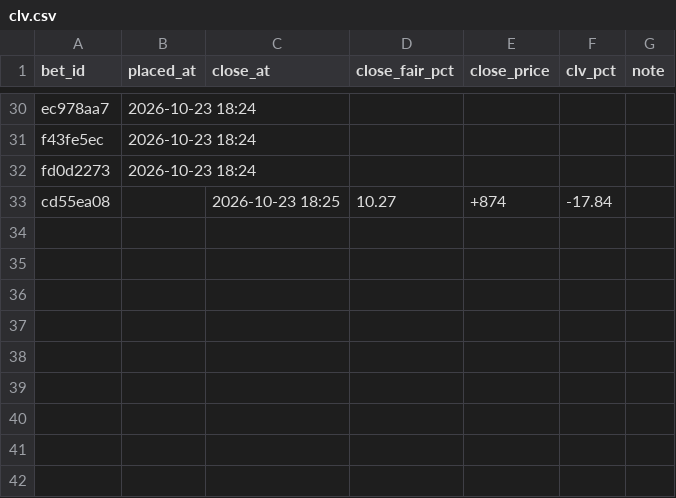
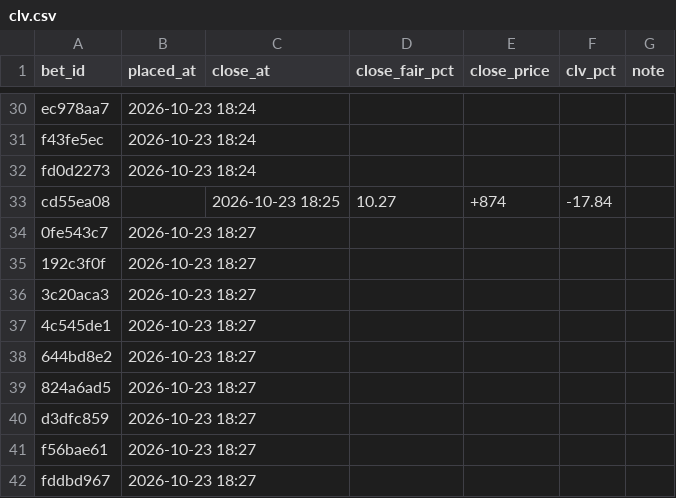
Before and after one commit to s-chuch/bet-dashboard, a CSV file: data/clv.csv, drawn as a sheet; only a part is shown, gaps mark what is left out; the diff names each change by its address in the sheet, - before the commit and + after, or states it on an @@ line.

```diff
--- a/data/clv.csv
+++ b/data/clv.csv
+row 34: 0fe543c7 | 2026-10-23 18:27
+row 35: 192c3f0f | 2026-10-23 18:27
+row 36: 3c20aca3 | 2026-10-23 18:27
+row 37: 4c545de1 | 2026-10-23 18:27
+row 38: 644bd8e2 | 2026-10-23 18:27
+row 39: 824a6ad5 | 2026-10-23 18:27
+row 40: d3dfc859 | 2026-10-23 18:27
+row 41: f56bae61 | 2026-10-23 18:27
+row 42: fddbd967 | 2026-10-23 18:27
```
Also changed, not shown: data/balances.csv, data/bets.csv, 1 other file.
